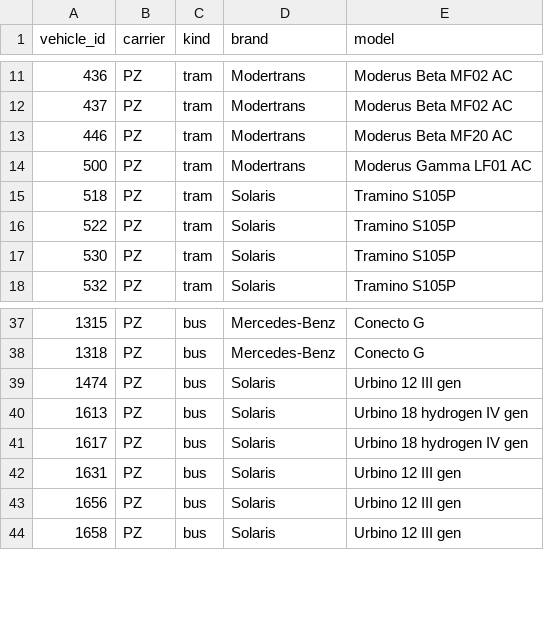
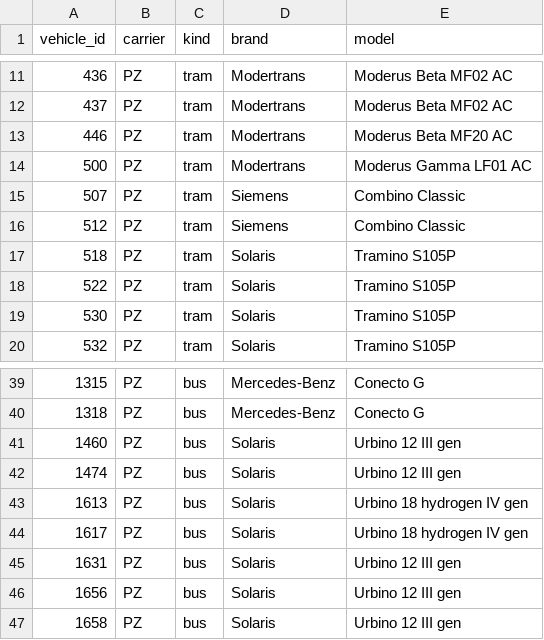
Before and after one commit to pixelsapphire/pokestops, a CSV file: vehicles.csv, drawn as a sheet; only a part is shown, gaps mark what is left out.

Commit message:
Update save data

```diff
--- a/vehicles.csv
+++ b/vehicles.csv
@@ -14,2 +14,4 @@ vehicle_id,carrier,kind,brand,model
 500,PZ,tram,Modertrans,Moderus Gamma LF01 AC
+507,PZ,tram,Siemens,Combino Classic
+512,PZ,tram,Siemens,Combino Classic
 518,PZ,tram,Solaris,Tramino S105P
@@ -38,2 +40,3 @@ vehicle_id,carrier,kind,brand,model
 1318,PZ,bus,Mercedes-Benz,Conecto G
+1460,PZ,bus,Solaris,Urbino 12 III gen
 1474,PZ,bus,Solaris,Urbino 12 III gen
```
Also changed, not shown: playerdata/camomile_stops.csv, playerdata/zorie_stops.csv, 6 other files.
